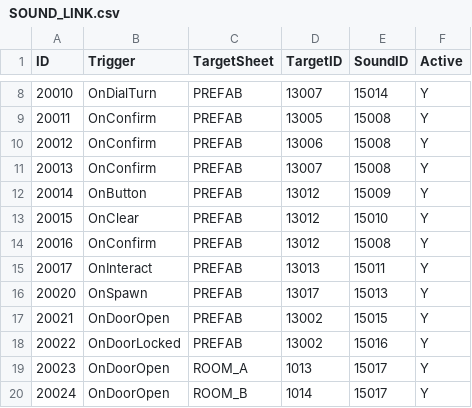
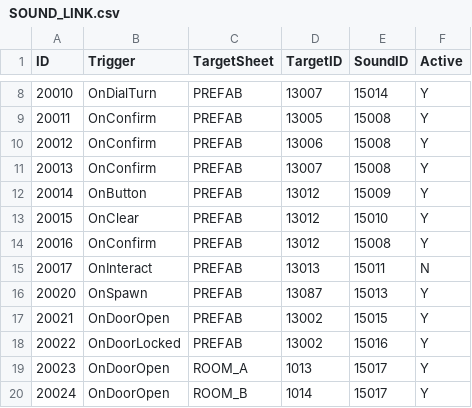
Before and after one commit to needAction/TSC_REST, a CSV file: data/SOUND_LINK.csv, drawn as a sheet; only a part is shown, gaps mark what is left out.

```diff
--- a/data/SOUND_LINK.csv
+++ b/data/SOUND_LINK.csv
@@ -14,4 +14,4 @@
 "20016","OnConfirm","PREFAB","13012","15008","Y"
-"20017","OnInteract","PREFAB","13013","15011","Y"
-"20020","OnSpawn","PREFAB","13017","15013","Y"
+"20017","OnInteract","PREFAB","13013","15011","N"
+"20020","OnSpawn","PREFAB","13087","15013","Y"
 "20021","OnDoorOpen","PREFAB","13002","15015","Y"
```
Also changed, not shown: data/ANCHOR_INTERACT.csv, data/ANCHOR_NONINTERACT.csv, 20 other files.
